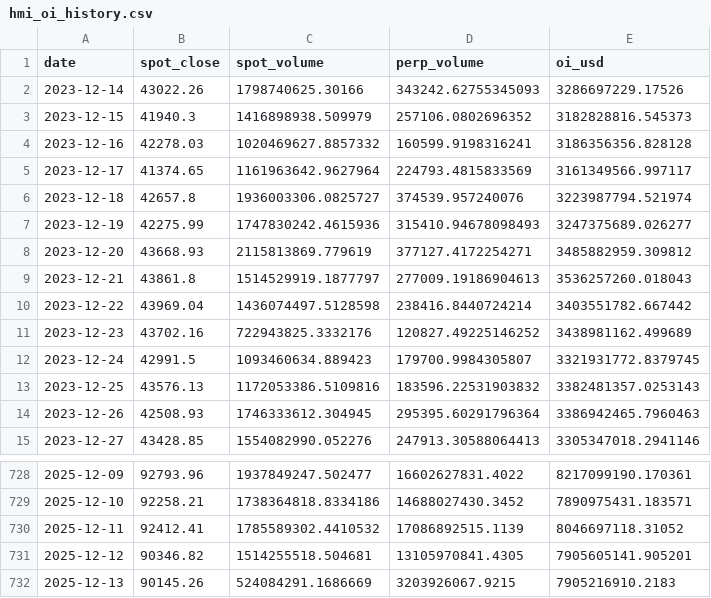
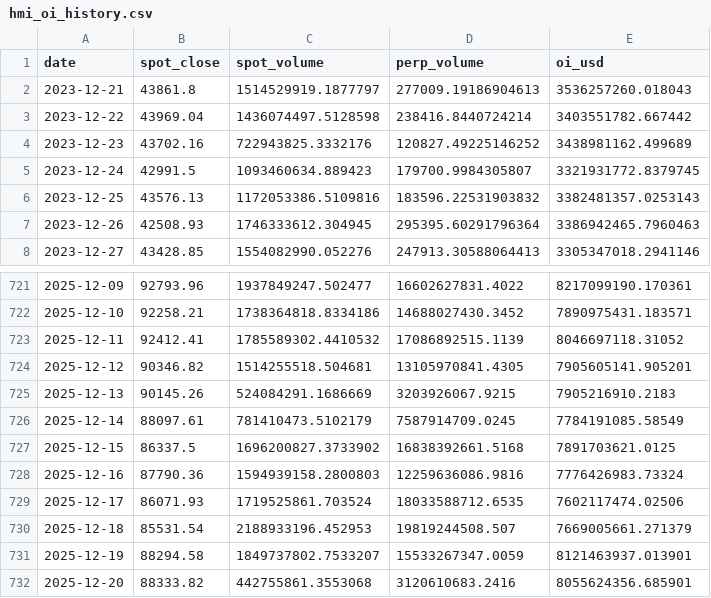
Before and after one commit to RGGG1/bbotpat, a CSV file: data/hmi_oi_history.csv, drawn as a sheet; only a part is shown, gaps mark what is left out; removed rows and columns are numbered as before the commit, all else as after; the diff names each change by its address in the sheet, - before the commit and + after, or states it on an @@ line.

```diff
--- a/data/hmi_oi_history.csv
+++ b/data/hmi_oi_history.csv
-row 2: 2023-12-14 | 43022.26 | 1798740625.30166 | 343242.62755345093 | 3286697229.17526
-row 3: 2023-12-15 | 41940.3 | 1416898938.509979 | 257106.0802696352 | 3182828816.545373
-row 4: 2023-12-16 | 42278.03 | 1020469627.8857332 | 160599.9198316241 | 3186356356.828128
-row 5: 2023-12-17 | 41374.65 | 1161963642.9627964 | 224793.4815833569 | 3161349566.997117
-row 6: 2023-12-18 | 42657.8 | 1936003306.0825727 | 374539.957240076 | 3223987794.521974
-row 7: 2023-12-19 | 42275.99 | 1747830242.4615936 | 315410.94678098493 | 3247375689.026277
-row 8: 2023-12-20 | 43668.93 | 2115813869.779619 | 377127.4172254271 | 3485882959.309812
+row 726: 2025-12-14 | 88097.61 | 781410473.5102179 | 7587914709.0245 | 7784191085.58549
+row 727: 2025-12-15 | 86337.5 | 1696200827.3733902 | 16838392661.5168 | 7891703621.0125
+row 728: 2025-12-16 | 87790.36 | 1594939158.2800803 | 12259636086.9816 | 7776426983.73324
+row 729: 2025-12-17 | 86071.93 | 1719525861.703524 | 18033588712.6535 | 7602117474.02506
+row 730: 2025-12-18 | 85531.54 | 2188933196.452953 | 19819244508.507 | 7669005661.271379
+row 731: 2025-12-19 | 88294.58 | 1849737802.7533207 | 15533267347.0059 | 8121463937.013901
+row 732: 2025-12-20 | 88333.82 | 442755861.3553068 | 3120610683.2416 | 8055624356.685901
```
Also changed, not shown: output/fg2_daily.csv, 16 other files.
